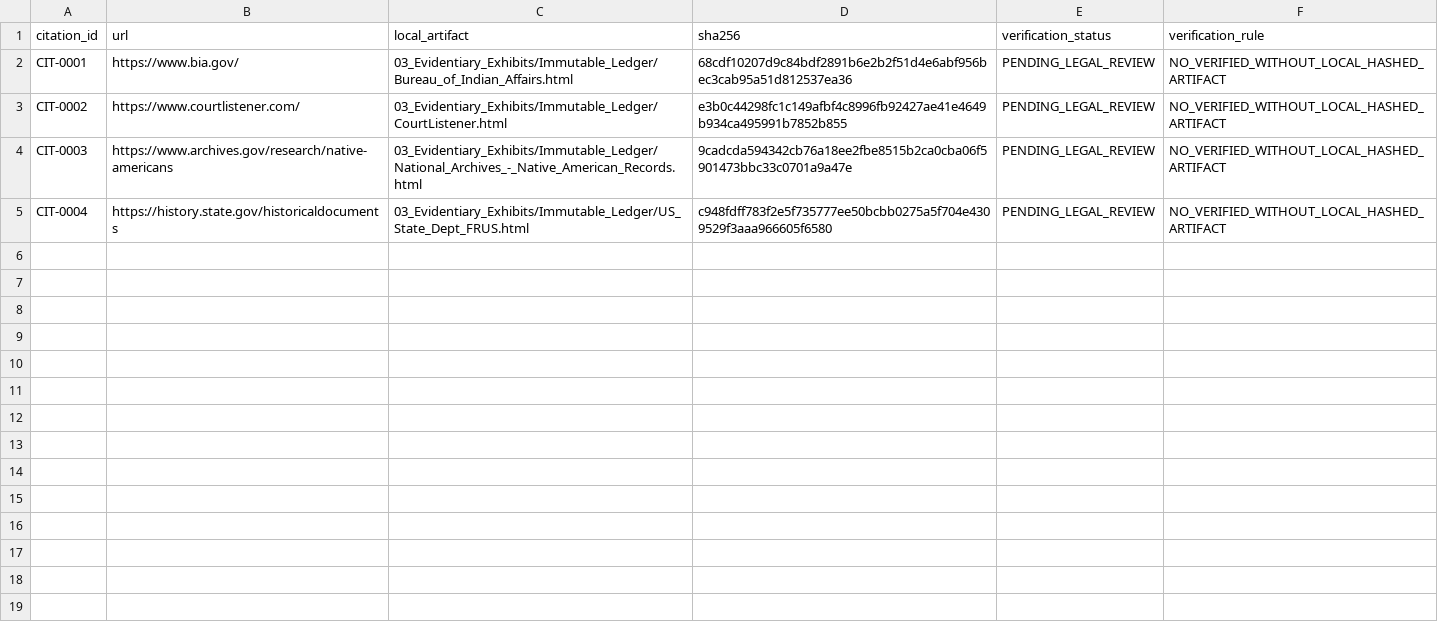
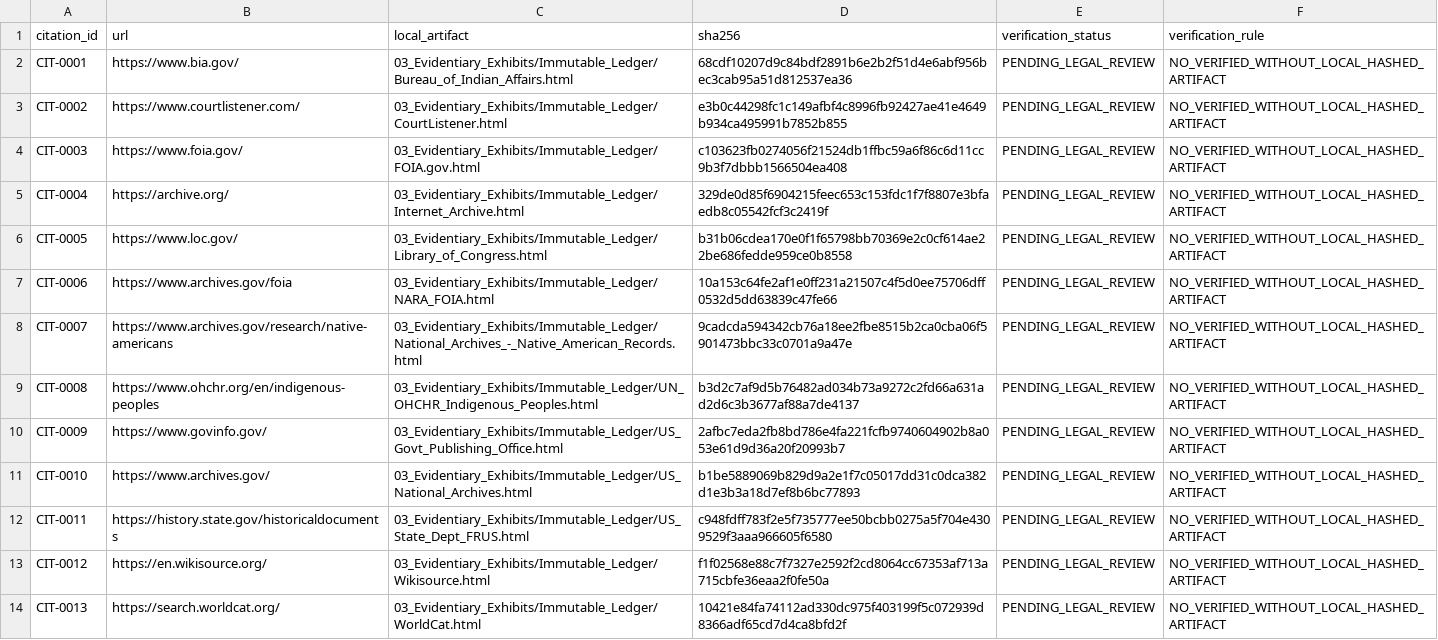
Before and after one commit to GlobalRestitutionAlliance/turtle-island-us-mn-minnesota-chippewa-tribe-minnesota-six-c-master-litigation, a CSV file: 03_Evidentiary_Exhibits/CITATION_INDEX.csv, drawn as a sheet.

Commit message:
Batch 2b: harvest expanded sources, citations, manifests

```diff
--- a/03_Evidentiary_Exhibits/CITATION_INDEX.csv
+++ b/03_Evidentiary_Exhibits/CITATION_INDEX.csv
@@ -3,3 +3,12 @@ CIT-0001,https://www.bia.gov/,03_Evidentiary_Exhibits/Immutable_Ledger/Bureau_of
 CIT-0002,https://www.courtlistener.com/,03_Evidentiary_Exhibits/Immutable_Ledger/CourtListener.html,e3b0c44298fc1c149afbf4c8996fb92427ae41e4649b934ca495991b7852b855,PENDING_LEGAL_REVIEW,NO_VERIFIED_WITHOUT_LOCAL_HASHED_ARTIFACT
-CIT-0003,https://www.archives.gov/research/native-americans,03_Evidentiary_Exhibits/Immutable_Ledger/National_Archives_-_Native_American_Records.html,9cadcda594342cb76a18ee2fbe8515b2ca0cba06f5901473bbc33c0701a9a47e,PENDING_LEGAL_REVIEW,NO_VERIFIED_WITHOUT_LOCAL_HASHED_ARTIFACT
-CIT-0004,https://history.state.gov/historicaldocuments,03_Evidentiary_Exhibits/Immutable_Ledger/US_State_Dept_FRUS.html,c948fdff783f2e5f735777ee50bcbb0275a5f704e4309529f3aaa966605f6580,PENDING_LEGAL_REVIEW,NO_VERIFIED_WITHOUT_LOCAL_HASHED_ARTIFACT
+CIT-0003,https://www.foia.gov/,03_Evidentiary_Exhibits/Immutable_Ledger/FOIA.gov.html,c103623fb0274056f21524db1ffbc59a6f86c6d11cc9b3f7dbbb1566504ea408,PENDING_LEGAL_REVIEW,NO_VERIFIED_WITHOUT_LOCAL_HASHED_ARTIFACT
+CIT-0004,https://archive.org/,03_Evidentiary_Exhibits/Immutable_Ledger/Internet_Archive.html,329de0d85f6904215feec653c153fdc1f7f8807e3bfaedb8c05542fcf3c2419f,PENDING_LEGAL_REVIEW,NO_VERIFIED_WITHOUT_LOCAL_HASHED_ARTIFACT
+CIT-0005,https://www.loc.gov/,03_Evidentiary_Exhibits/Immutable_Ledger/Library_of_Congress.html,b31b06cdea170e0f1f65798bb70369e2c0cf614ae22be686fedde959ce0b8558,PENDING_LEGAL_REVIEW,NO_VERIFIED_WITHOUT_LOCAL_HASHED_ARTIFACT
+CIT-0006,https://www.archives.gov/foia,03_Evidentiary_Exhibits/Immutable_Ledger/NARA_FOIA.html,10a153c64fe2af1e0ff231a21507c4f5d0ee75706dff0532d5dd63839c47fe66,PENDING_LEGAL_REVIEW,NO_VERIFIED_WITHOUT_LOCAL_HASHED_ARTIFACT
+CIT-0007,https://www.archives.gov/research/native-americans,03_Evidentiary_Exhibits/Immutable_Ledger/National_Archives_-_Native_American_Records.html,9cadcda594342cb76a18ee2fbe8515b2ca0cba06f5901473bbc33c0701a9a47e,PENDING_LEGAL_REVIEW,NO_VERIFIED_WITHOUT_LOCAL_HASHED_ARTIFACT
+CIT-0008,https://www.ohchr.org/en/indigenous-peoples,03_Evidentiary_Exhibits/Immutable_Ledger/UN_OHCHR_Indigenous_Peoples.html,b3d2c7af9d5b76482ad034b73a9272c2fd66a631ad2d6c3b3677af88a7de4137,PENDING_LEGAL_REVIEW,NO_VERIFIED_WITHOUT_LOCAL_HASHED_ARTIFACT
+CIT-0009,https://www.govinfo.gov/,03_Evidentiary_Exhibits/Immutable_Ledger/US_Govt_Publishing_Office.html,2afbc7eda2fb8bd786e4fa221fcfb9740604902b8a053e61d9d36a20f20993b7,PENDING_LEGAL_REVIEW,NO_VERIFIED_WITHOUT_LOCAL_HASHED_ARTIFACT
+CIT-0010,https://www.archives.gov/,03_Evidentiary_Exhibits/Immutable_Ledger/US_National_Archives.html,b1be5889069b829d9a2e1f7c05017dd31c0dca382d1e3b3a18d7ef8b6bc77893,PENDING_LEGAL_REVIEW,NO_VERIFIED_WITHOUT_LOCAL_HASHED_ARTIFACT
+CIT-0011,https://history.state.gov/historicaldocuments,03_Evidentiary_Exhibits/Immutable_Ledger/US_State_Dept_FRUS.html,c948fdff783f2e5f735777ee50bcbb0275a5f704e4309529f3aaa966605f6580,PENDING_LEGAL_REVIEW,NO_VERIFIED_WITHOUT_LOCAL_HASHED_ARTIFACT
+CIT-0012,https://en.wikisource.org/,03_Evidentiary_Exhibits/Immutable_Ledger/Wikisource.html,f1f02568e88c7f7327e2592f2cd8064cc67353af713a715cbfe36eaa2f0fe50a,PENDING_LEGAL_REVIEW,NO_VERIFIED_WITHOUT_LOCAL_HASHED_ARTIFACT
+CIT-0013,https://search.worldcat.org/,03_Evidentiary_Exhibits/Immutable_Ledger/WorldCat.html,10421e84fa74112ad330dc975f403199f5c072939d8366adf65cd7d4ca8bfd2f,PENDING_LEGAL_REVIEW,NO_VERIFIED_WITHOUT_LOCAL_HASHED_ARTIFACT
```
Also changed, not shown: 34 other files.
